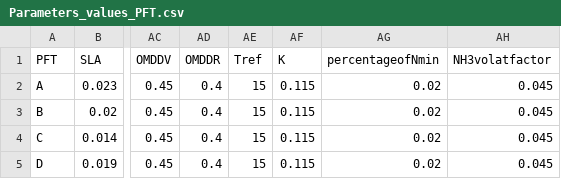
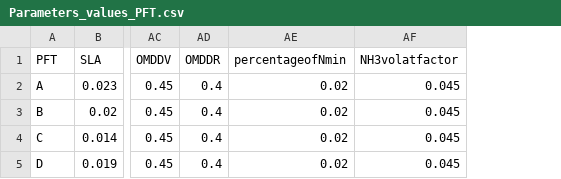
Before and after one commit to Digital-Energy-and-Agriculture-Lab/PASE, a CSV file: INPUTS/CROPS/GRASSIM/crop/Parameters_values_PFT.csv, drawn as a sheet; only a part is shown, gaps mark what is left out; the diff names each change by its address in the sheet, - before the commit and + after, or states it on an @@ line.

Commit message:
[refactor] Moving soil parameters
Moving soil parameters from the PFT values file to a new yaml fil dedicated to soil.

```diff
--- a/INPUTS/CROPS/GRASSIM/crop/Parameters_values_PFT.csv
+++ b/INPUTS/CROPS/GRASSIM/crop/Parameters_values_PFT.csv
-column AE (Tref), rows 2-5: all 15
-column AF (K), rows 2-5: all 0.115
```
Also changed, not shown: 4 other files.
